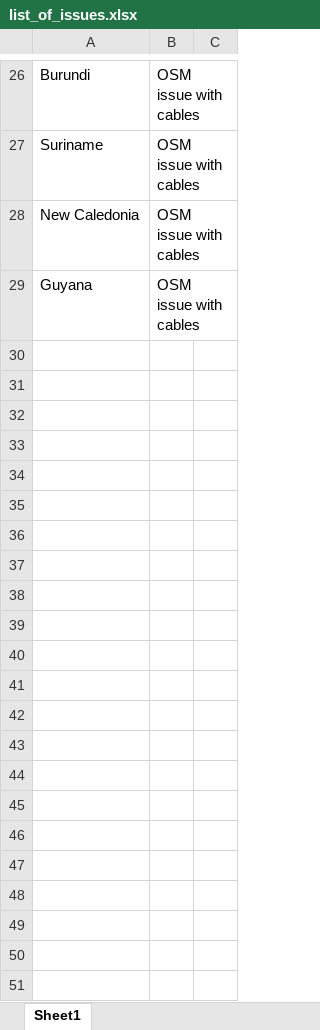
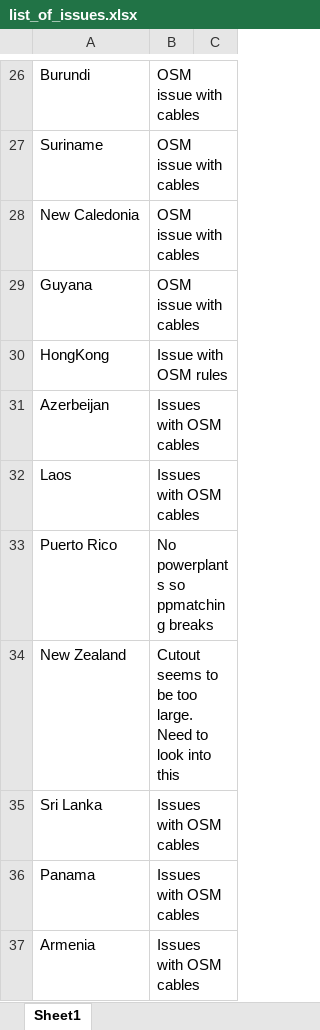
Before and after one commit to transition-zero/pypsa-earth-trace, an Excel workbook: list_of_issues.xlsx, sheet Sheet1, drawn as a sheet; only a part is shown, gaps mark what is left out; values as stored, in another font and other column widths than the file's, no borders; the diff names each change by its address in the sheet, - before the commit and + after, or states it on an @@ line.

Commit message:
chore(global): 📝 update list of issues

```diff
--- a/list_of_issues.xlsx (sheet Sheet1)
+++ b/list_of_issues.xlsx (sheet Sheet1)
+row 30: HongKong | Issue with OSM rules
+row 31: Azerbeijan | Issues with OSM cables
+row 32: Laos | Issues with OSM cables
+row 33: Puerto Rico | No powerplants so ppmatching breaks
+row 34: New Zealand | Cutout seems to be too large. Need to look into this
+row 35: Sri Lanka | Issues with OSM cables
+row 36: Panama | Issues with OSM cables
+row 37: Armenia | Issues with OSM cables
```
